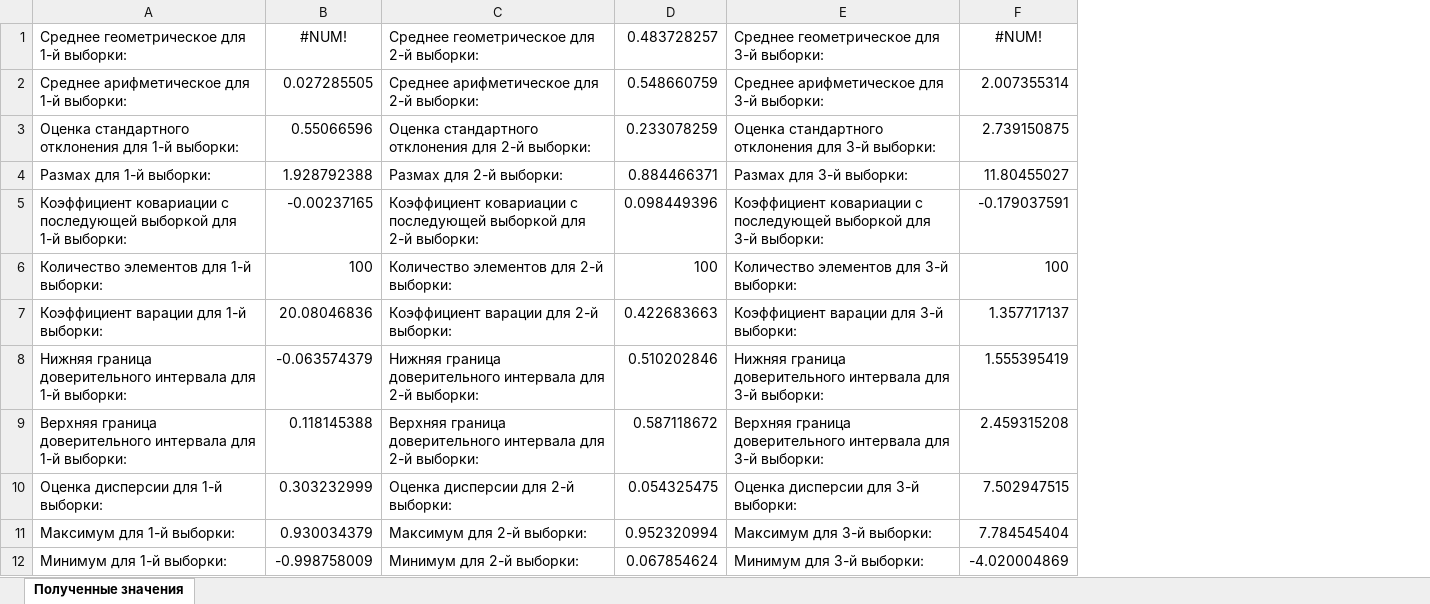
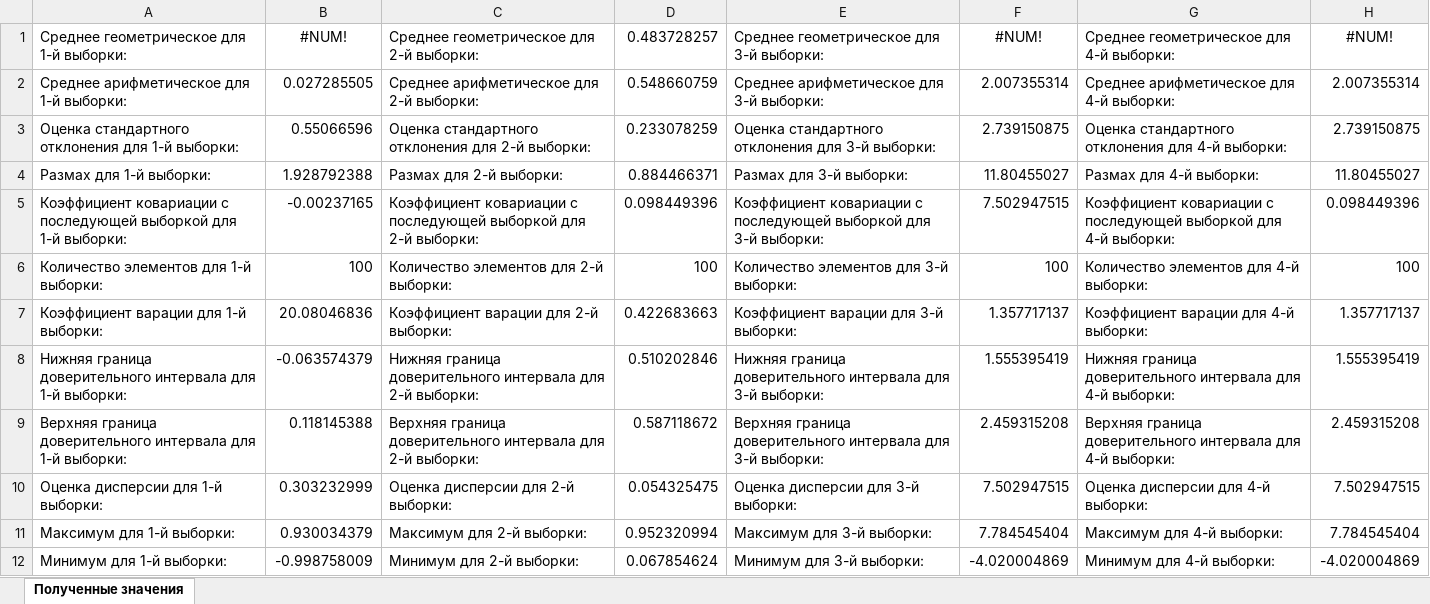
Before and after one commit to semyonov1511/lab2, an Excel workbook: lab2/краб.xlsx, sheet Полученные значения, drawn as a sheet; values as stored, in another font and other column widths than the file's, no borders; the diff names each change by its address in the sheet, - before the commit and + after, or states it on an @@ line.

```diff
--- a/lab2/краб.xlsx (sheet Полученные значения)
+++ b/lab2/краб.xlsx (sheet Полученные значения)
+column G, rows 1-12: Среднее геометрическое для 4-й выборки: | Среднее арифметическое для 4-й выборки: | Оценка стандартного отклонения для 4-й выборки: | Размах для 4-й выборки: | Коэффициент ковариации с последующей выборкой для 4-й выборки: | Количество элементов для 4-й выборки: | Коэффициент варации для 4-й выборки: | Нижняя граница доверительного интервала для 4-й выборки: | Верхняя граница доверительного интервала для 4-й выборки: | Оценка дисперсии для 4-й выборки: | Максимум для 4-й выборки: | Минимум для 4-й выборки:
+column H, rows 1-12: #NUM! | 2.007355314 | 2.739150875 | 11.80455027 | 0.098449396 | 100 | 1.357717137 | 1.555395419 | 2.459315208 | 7.502947515 | 7.784545404 | -4.020004869
-F5: -0.179037591
+F5: 7.502947515
```
Also changed, not shown: lab2/ДЗ4.xlsx, 5 other files.
